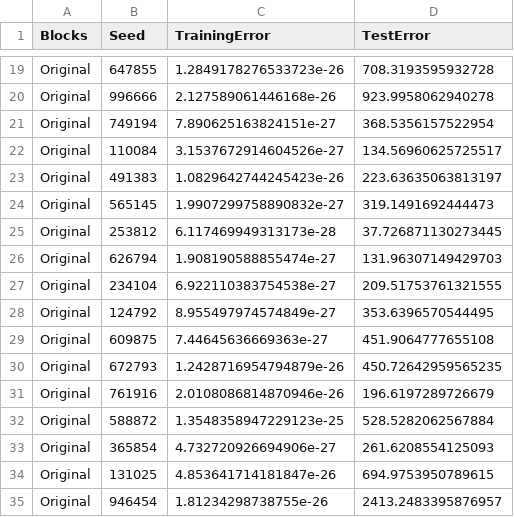
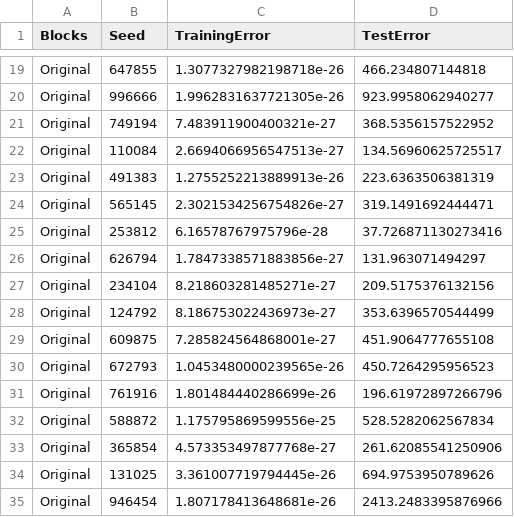
Before and after one commit to ml-unito/PartitionedLS-experiments-2, a CSV file: datasets/Limpet/PartLSResults-POrig.csv, drawn as a sheet; only a part is shown, gaps mark what is left out; the diff covers the shown part only; the diff names each change by its address in the sheet, - before the commit and + after, or states it on an @@ line.

```diff
--- a/datasets/Limpet/PartLSResults-POrig.csv
+++ b/datasets/Limpet/PartLSResults-POrig.csv
-C19 (TrainingError): 1.2849178276533723e-26
+C19 (TrainingError): 1.3077327982198718e-26
-D19 (TestError): 708.3193595932728
+D19 (TestError): 466.234807144818
-C20 (TrainingError): 2.127589061446168e-26
+C20 (TrainingError): 1.9962831637721305e-26
-D20 (TestError): 923.9958062940278
+D20 (TestError): 923.9958062940277
-C21 (TrainingError): 7.890625163824151e-27
+C21 (TrainingError): 7.483911900400321e-27
-D21 (TestError): 368.5356157522954
+D21 (TestError): 368.5356157522952
-C22 (TrainingError): 3.1537672914604526e-27
+C22 (TrainingError): 2.6694066956547513e-27
-C23 (TrainingError): 1.0829642744245423e-26
+C23 (TrainingError): 1.2755252213889913e-26
-D23 (TestError): 223.63635063813197
+D23 (TestError): 223.6363506381319
-C24 (TrainingError): 1.9907299758890832e-27
+C24 (TrainingError): 2.3021534256754826e-27
-D24 (TestError): 319.1491692444473
+D24 (TestError): 319.1491692444471
-C25 (TrainingError): 6.117469949313173e-28
+C25 (TrainingError): 6.16578767975796e-28
-D25 (TestError): 37.726871130273445
+D25 (TestError): 37.726871130273416
-C26 (TrainingError): 1.908190588855474e-27
+C26 (TrainingError): 1.7847338571883856e-27
-D26 (TestError): 131.96307149429703
+D26 (TestError): 131.963071494297
-C27 (TrainingError): 6.922110383754538e-27
+C27 (TrainingError): 8.218603281485271e-27
-D27 (TestError): 209.51753761321555
+D27 (TestError): 209.5175376132156
-C28 (TrainingError): 8.955497974574849e-27
+C28 (TrainingError): 8.186753022436973e-27
-D28 (TestError): 353.6396570544495
+D28 (TestError): 353.6396570544499
-C29 (TrainingError): 7.44645636669363e-27
+C29 (TrainingError): 7.285824564868001e-27
-C30 (TrainingError): 1.2428716954794879e-26
+C30 (TrainingError): 1.0453480000239565e-26
-D30 (TestError): 450.72642959565235
+D30 (TestError): 450.7264295956523
-C31 (TrainingError): 2.0108086814870946e-26
+C31 (TrainingError): 1.801484440286699e-26
-D31 (TestError): 196.6197289726679
+D31 (TestError): 196.61972897266796
-C32 (TrainingError): 1.3548358947229123e-25
+C32 (TrainingError): 1.175795869599556e-25
-D32 (TestError): 528.5282062567884
+D32 (TestError): 528.5282062567834
-C33 (TrainingError): 4.732720926694906e-27
+C33 (TrainingError): 4.573353497877768e-27
-D33 (TestError): 261.6208554125093
+D33 (TestError): 261.62085541250906
-C34 (TrainingError): 4.853641714181847e-26
+C34 (TrainingError): 3.361007719794445e-26
-D34 (TestError): 694.9753950789615
+D34 (TestError): 694.9753950789626
-C35 (TrainingError): 1.81234298738755e-26
+C35 (TrainingError): 1.807178413648681e-26
-D35 (TestError): 2413.2483395876957
+D35 (TestError): 2413.2483395876966
```
Also changed, not shown: 157 edited cells elsewhere in this file, datasets/Limpet/PartLSResults-PfromLS.csv, datasets/PartLSArtificial/LSResults.csv, 7 other files.
